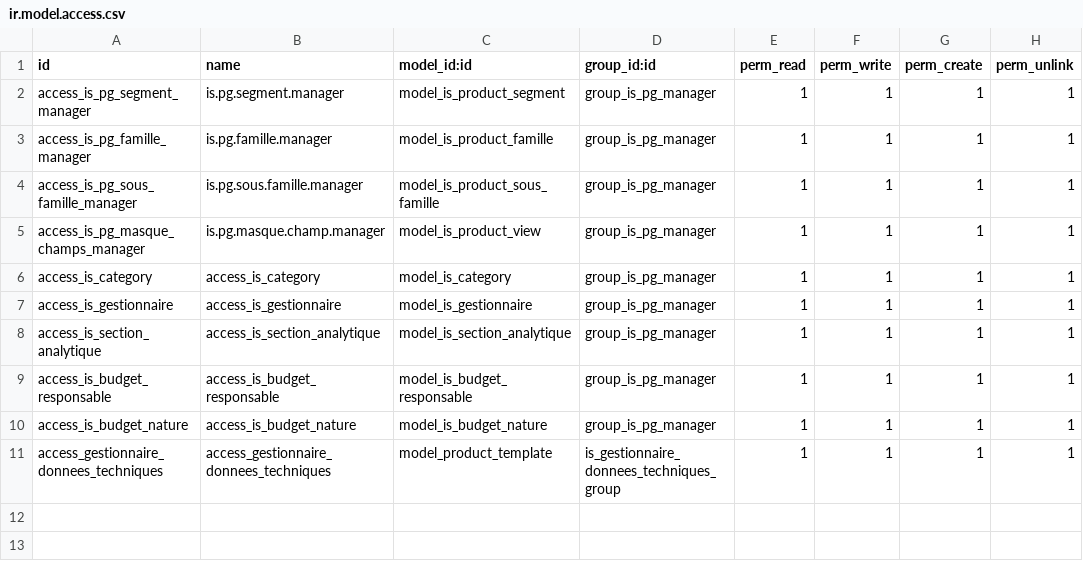
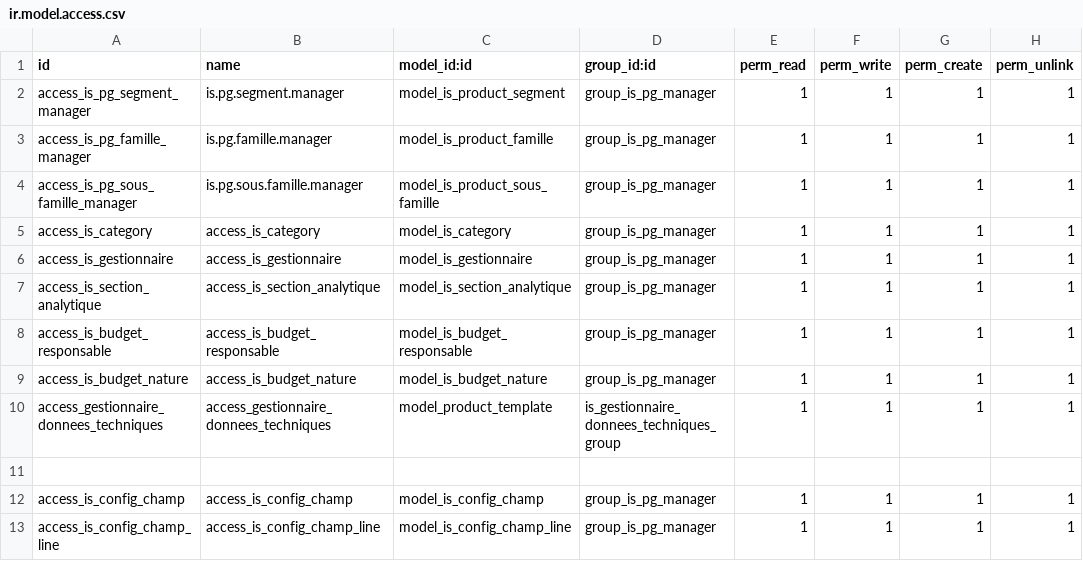
Before and after one commit to tonygalmiche/is_pg_product, a CSV file: security/ir.model.access.csv, drawn as a sheet; removed rows and columns are numbered as before the commit, all else as after; the diff names each change by its address in the sheet, - before the commit and + after, or states it on an @@ line.

Commit message:
gestion visibilité des champs

```diff
--- a/security/ir.model.access.csv
+++ b/security/ir.model.access.csv
-row 5: access_is_pg_masque_champs_manager | is.pg.masque.champ.manager | model_is_product_view | group_is_pg_manager | 1 | 1 | 1 | 1
+row 11: (empty)
+row 12: access_is_config_champ | access_is_config_champ | model_is_config_champ | group_is_pg_manager | 1 | 1 | 1 | 1
+row 13: access_is_config_champ_line | access_is_config_champ_line | model_is_config_champ_line | group_is_pg_manager | 1 | 1 | 1 | 1
```
Also changed, not shown: 10 other files.
